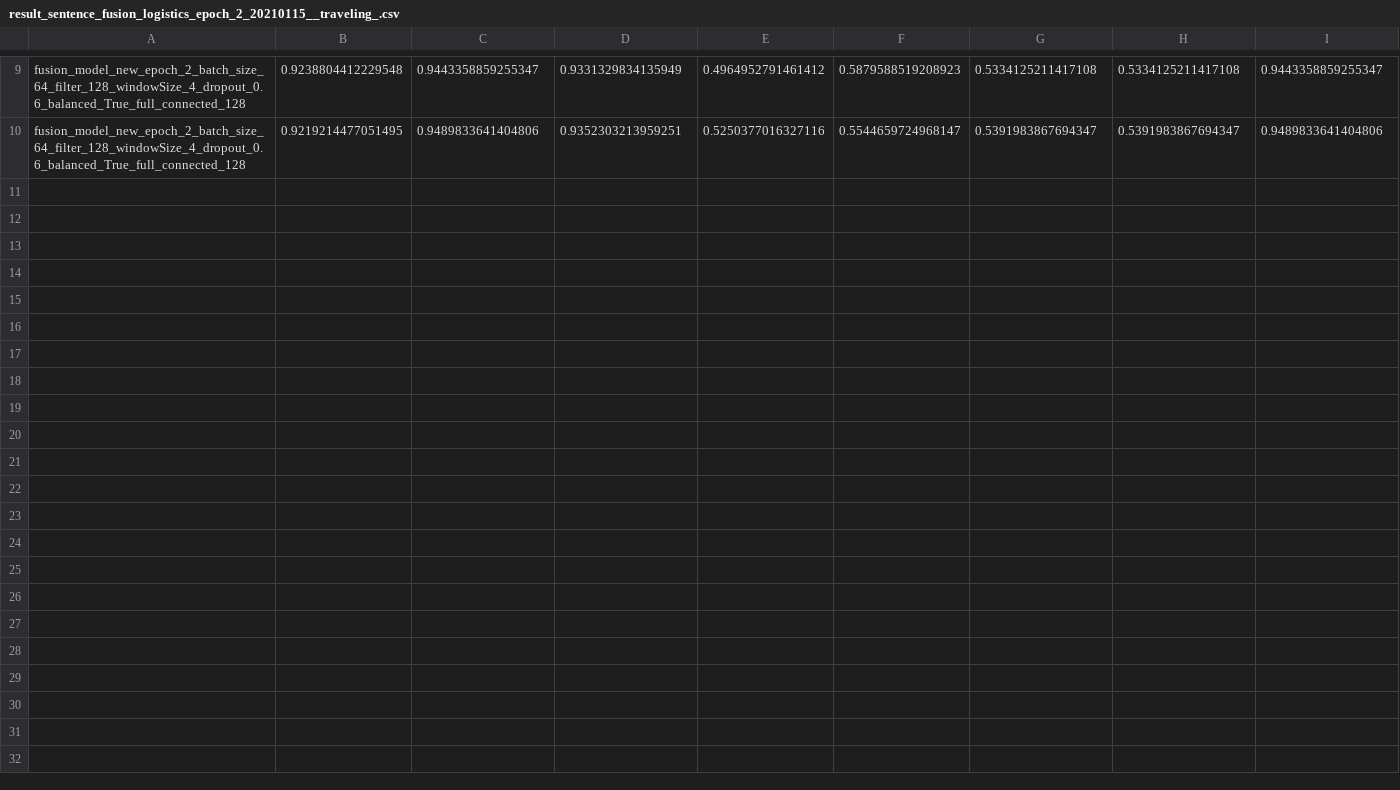
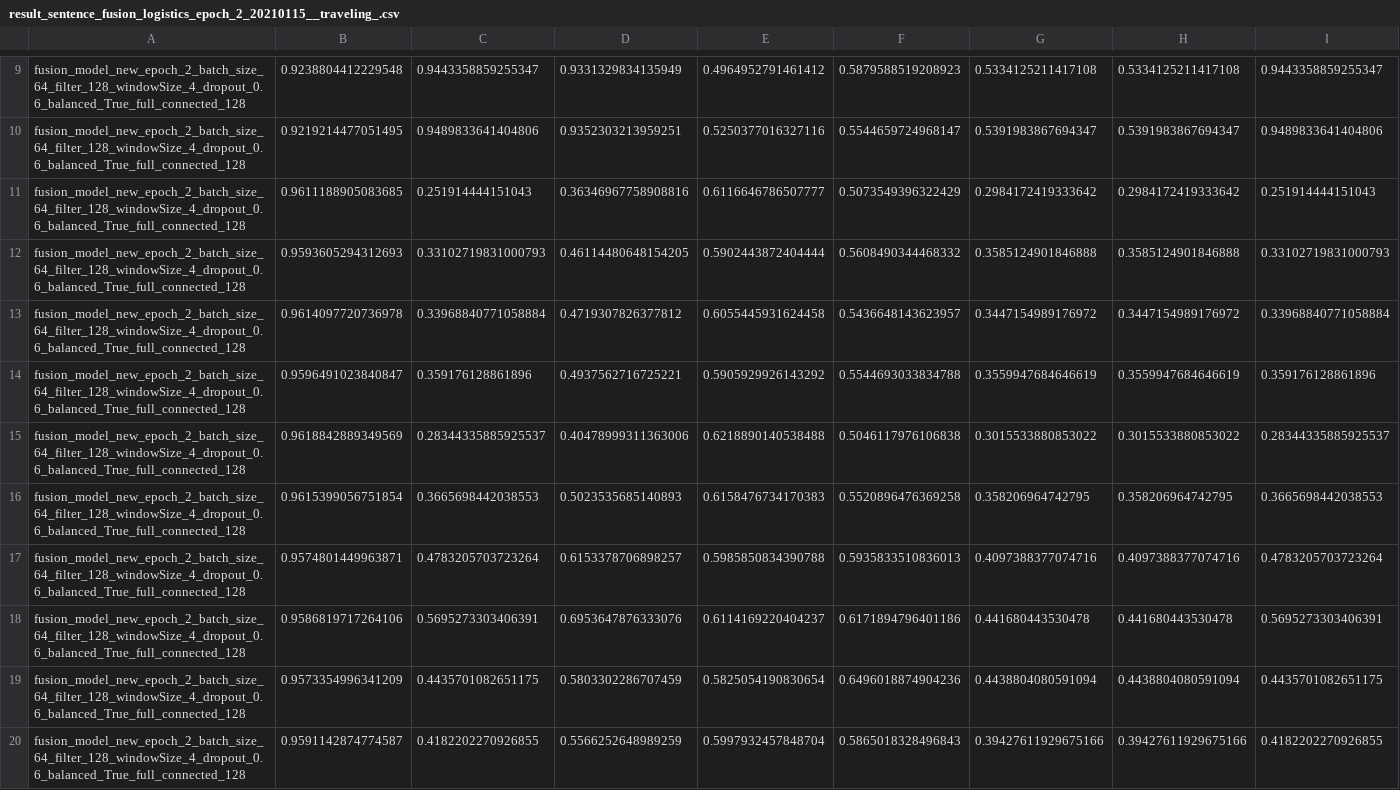
Before and after one commit to JackiyWu/sentimentAnalysis, a CSV file: result/result_sentence_fusion_logistics_epoch_2_20210115__traveling_.csv, drawn as a sheet; only a part is shown, gaps mark what is left out.

```diff
--- a/result/result_sentence_fusion_logistics_epoch_2_20210115__traveling_.csv
+++ b/result/result_sentence_fusion_logistics_epoch_2_20210115__traveling_.csv
@@ -10 +10,11 @@ fusion_model_new_epoch_2_batch_size_64_filter_128_windowSize_4_dropout_0.6_balan
 fusion_model_new_epoch_2_batch_size_64_filter_128_windowSize_4_dropout_0.6_balanced_True_full_connected_128,0.9219214477051495,0.9489833641404806,0.9352303213959251,0.5250377016327116,0.5544659724968147,0.5391983867694347,0.5391983867694347,0.9489833641404806
+fusion_model_new_epoch_2_batch_size_64_filter_128_windowSize_4_dropout_0.6_balanced_True_full_connected_128,0.9611188905083685,0.251914444151043,0.36346967758908816,0.6116646786507777,0.5073549396322429,0.2984172419333642,0.2984172419333642,0.251914444151043
+fusion_model_new_epoch_2_batch_size_64_filter_128_windowSize_4_dropout_0.6_balanced_True_full_connected_128,0.9593605294312693,0.33102719831000793,0.46114480648154205,0.5902443872404444,0.5608490344468332,0.3585124901846888,0.3585124901846888,0.33102719831000793
+fusion_model_new_epoch_2_batch_size_64_filter_128_windowSize_4_dropout_0.6_balanced_True_full_connected_128,0.9614097720736978,0.33968840771058884,0.4719307826377812,0.6055445931624458,0.5436648143623957,0.3447154989176972,0.3447154989176972,0.33968840771058884
+fusion_model_new_epoch_2_batch_size_64_filter_128_windowSize_4_dropout_0.6_balanced_True_full_connected_128,0.9596491023840847,0.359176128861896,0.4937562716725221,0.5905929926143292,0.5544693033834788,0.3559947684646619,0.3559947684646619,0.359176128861896
+fusion_model_new_epoch_2_batch_size_64_filter_128_windowSize_4_dropout_0.6_balanced_True_full_connected_128,0.9618842889349569,0.28344335885925537,0.40478999311363006,0.6218890140538488,0.5046117976106838,0.3015533880853022,0.3015533880853022,0.28344335885925537
+fusion_model_new_epoch_2_batch_size_64_filter_128_windowSize_4_dropout_0.6_balanced_True_full_connected_128,0.9615399056751854,0.3665698442038553,0.5023535685140893,0.6158476734170383,0.5520896476369258,0.358206964742795,0.358206964742795,0.3665698442038553
+fusion_model_new_epoch_2_batch_size_64_filter_128_windowSize_4_dropout_0.6_balanced_True_full_connected_128,0.9574801449963871,0.4783205703723264,0.6153378706898257,0.5985850834390788,0.5935833510836013,0.4097388377074716,0.4097388377074716,0.4783205703723264
+fusion_model_new_epoch_2_batch_size_64_filter_128_windowSize_4_dropout_0.6_balanced_True_full_connected_128,0.9586819717264106,0.5695273303406391,0.6953647876333076,0.6114169220404237,0.6171894796401186,0.441680443530478,0.441680443530478,0.5695273303406391
+fusion_model_new_epoch_2_batch_size_64_filter_128_windowSize_4_dropout_0.6_balanced_True_full_connected_128,0.9573354996341209,0.4435701082651175,0.5803302286707459,0.5825054190830654,0.6496018874904236,0.4438804080591094,0.4438804080591094,0.4435701082651175
+fusion_model_new_epoch_2_batch_size_64_filter_128_windowSize_4_dropout_0.6_balanced_True_full_connected_128,0.9591142874774587,0.4182202270926855,0.5566252648989259,0.5997932457848704,0.5865018328496843,0.39427611929675166,0.39427611929675166,0.4182202270926855
```
Also changed, not shown: result/result_sentence_fusion_logistics_epoch_2_20210115__financial_.csv, result/result_sentence_fusion_logistics_epoch_2_20210115__medical_.csv, 4 other files.
